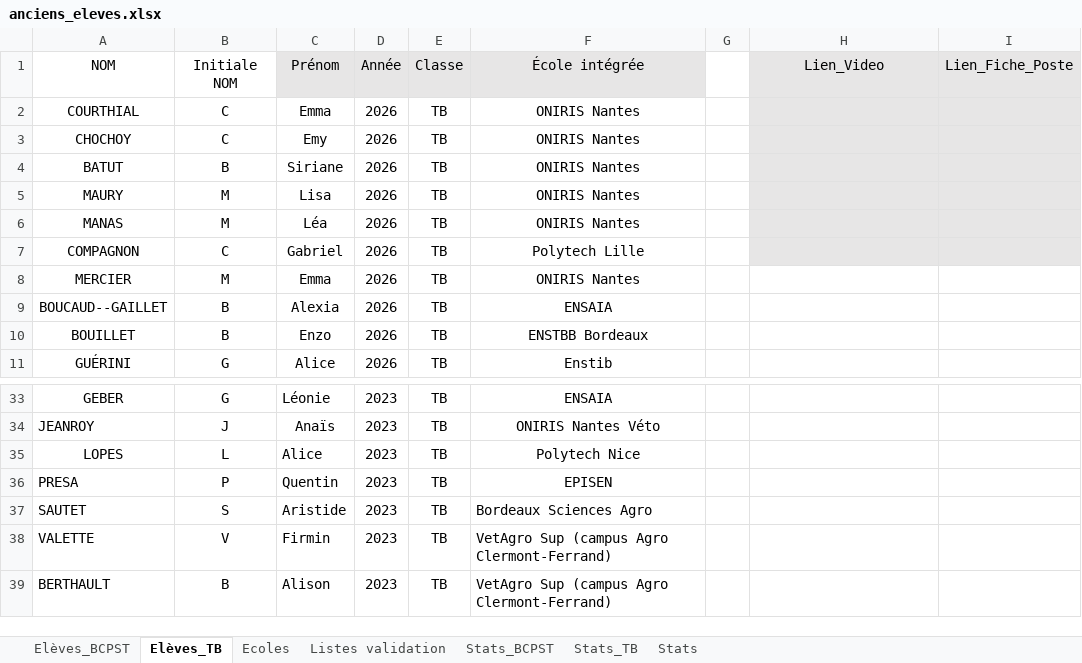
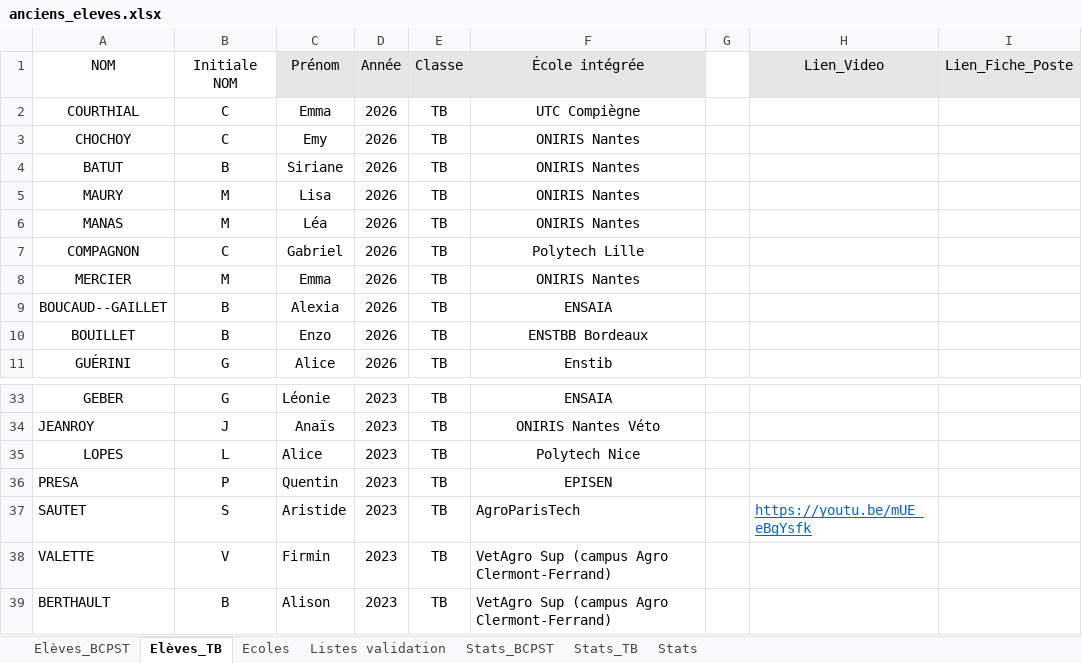
Before and after one commit to eekez/chesnoy-orientation, an Excel workbook: anciens_eleves.xlsx, sheet Elèves_TB, drawn as a sheet; only a part is shown, gaps mark what is left out; values as stored, in another font and other column widths than the file's, no borders; the diff names each change by its address in the sheet, - before the commit and + after, or states it on an @@ line.

```diff
--- a/anciens_eleves.xlsx (sheet Elèves_TB)
+++ b/anciens_eleves.xlsx (sheet Elèves_TB)
-F2 (École intégrée): ONIRIS Nantes
+F2 (École intégrée): UTC Compiègne
-H2:I7 fill: #E7E6E6
+H2:I7 fill: none
-F37 (École intégrée): Bordeaux Sciences Agro
+F37 (École intégrée): AgroParisTech
-H37 (Lien_Video): (empty)
+H37 (Lien_Video): https://youtu.be/mUE_eBgYsfk
```
Also changed, not shown: 1 other file.
